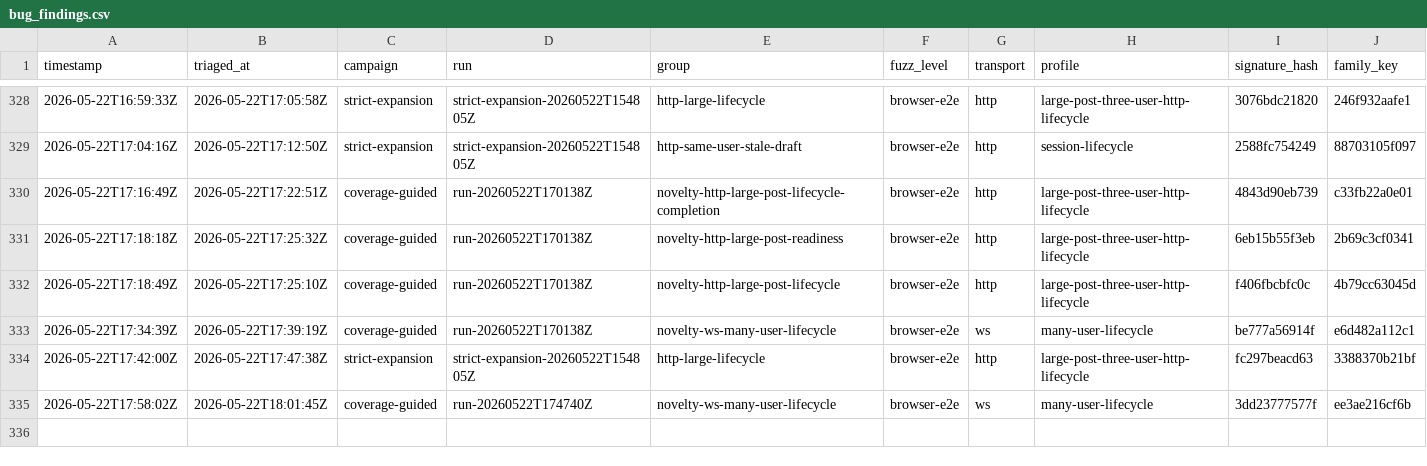
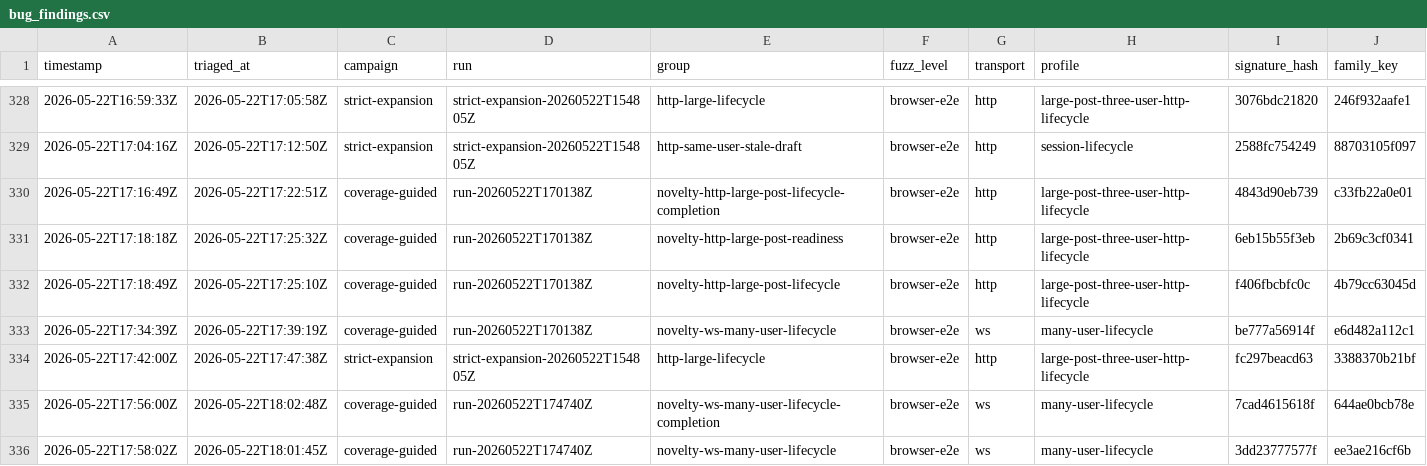
Before and after one commit to danluu/gutenberg, a CSV file: docs/explanations/architecture/rtc-jetstream2-fuzz-trends-20260515/data/bug_findings.csv, drawn as a sheet; only a part is shown, gaps mark what is left out; rows hold the shown columns only; the diff names each change by its address in the sheet, - before the commit and + after, or states it on an @@ line.

```diff
--- a/docs/explanations/architecture/rtc-jetstream2-fuzz-trends-20260515/data/bug_findings.csv
+++ b/docs/explanations/architecture/rtc-jetstream2-fuzz-trends-20260515/data/bug_findings.csv
+row 335: 2026-05-22T17:56:00Z | 2026-05-22T18:02:48Z | coverage-guided | run-20260522T174740Z | novelty-ws-many-user-lifecycle-completion | browser-e2e | ws | many-user-lifecycle | 7cad4615618f | 644ae0bcb78e
```
Also changed, not shown: docs/explanations/architecture/rtc-jetstream2-fuzz-trends-20260515/data/bug_outputs.csv, docs/explanations/architecture/rtc-jetstream2-fuzz-trends-20260515/data/enabled_groups.csv, 57 other files.
